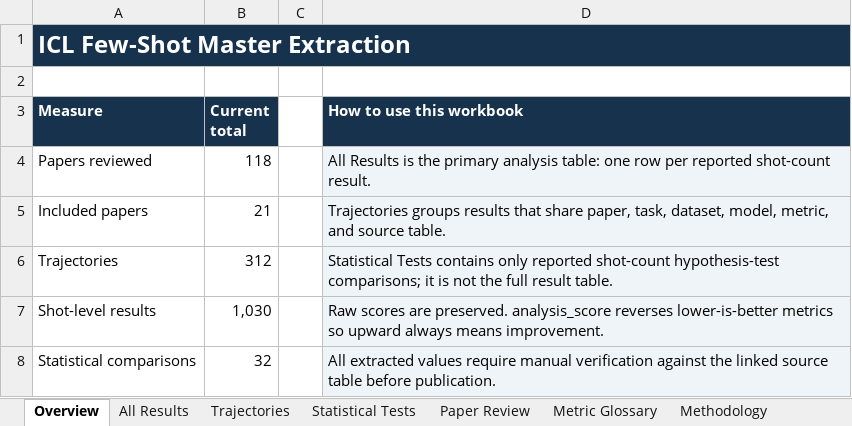
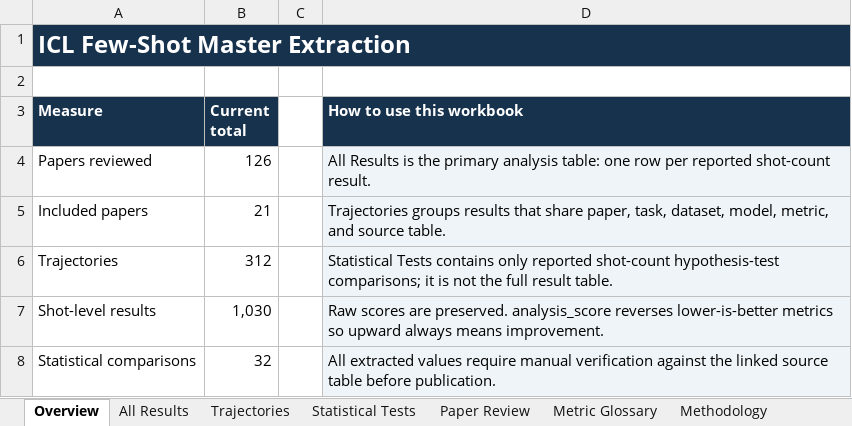
Before and after one commit to Roque3007/icl-trend-atlas, an Excel workbook: public/icl-master-extraction.xlsx, sheet Overview, drawn as a sheet; values as stored, in another font and other column widths than the file's, no borders; the diff names each change by its address in the sheet, - before the commit and + after, or states it on an @@ line.

```diff
--- a/public/icl-master-extraction.xlsx (sheet Overview)
+++ b/public/icl-master-extraction.xlsx (sheet Overview)
-B4 (Current total): 118
+B4 (Current total): 126
```
Also changed, not shown: sheet Paper Review, 6 other files.
